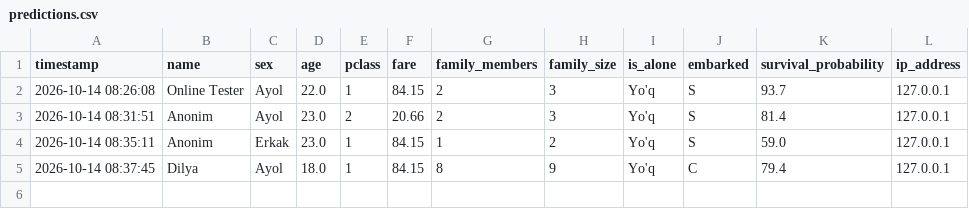
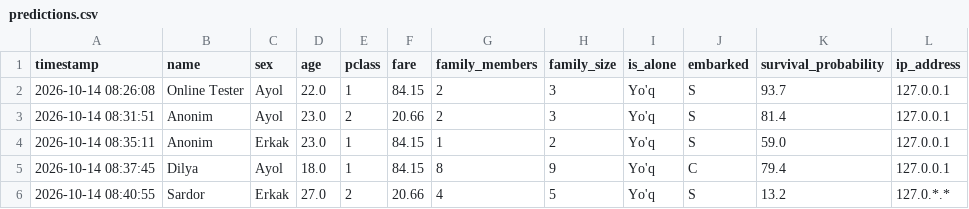
Before and after one commit to MalikaBakieva/titanic-survival-prediction, a CSV file: data/predictions.csv, drawn as a sheet.

Commit message:
Integrate instant Telegram Bot notifications for all user predictions

```diff
--- a/data/predictions.csv
+++ b/data/predictions.csv
@@ -5 +5,2 @@ timestamp,name,sex,age,pclass,fare,family_members,family_size,is_alone,embarked,
 2026-10-14 08:37:45,Dilya,Ayol,18.0,1,84.15,8,9,Yo'q,C,79.4,127.0.0.1
+2026-10-14 08:40:55,Sardor,Erkak,27.0,2,20.66,4,5,Yo'q,S,13.2,127.0.*.*
```
Also changed, not shown: 1 other file.
